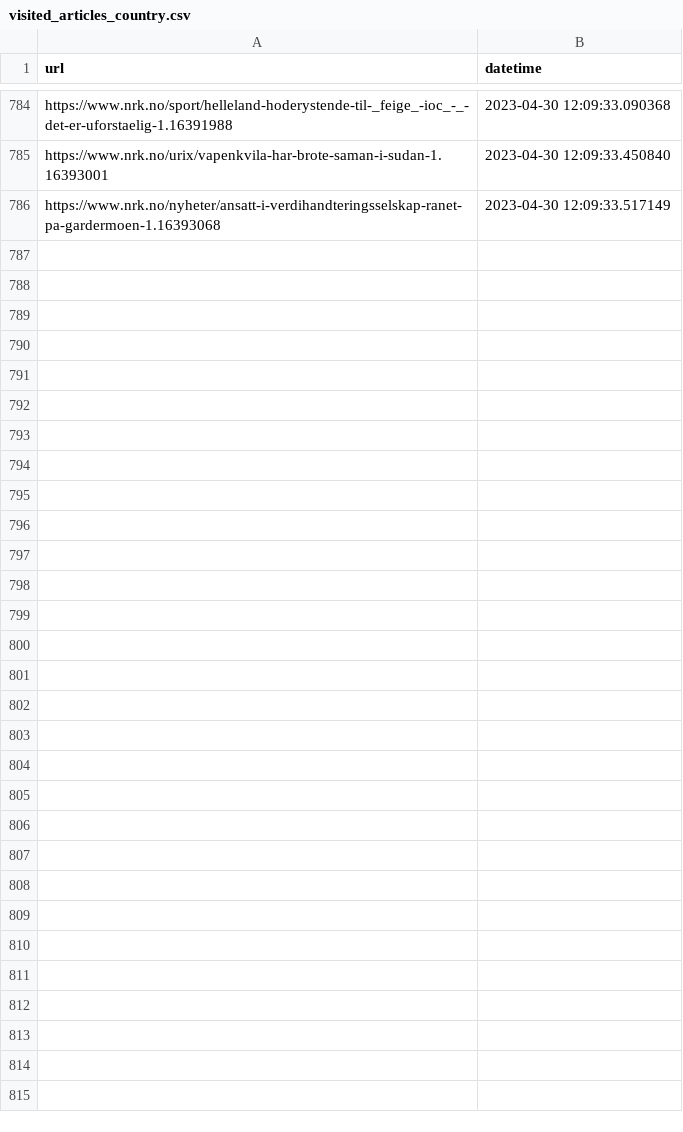
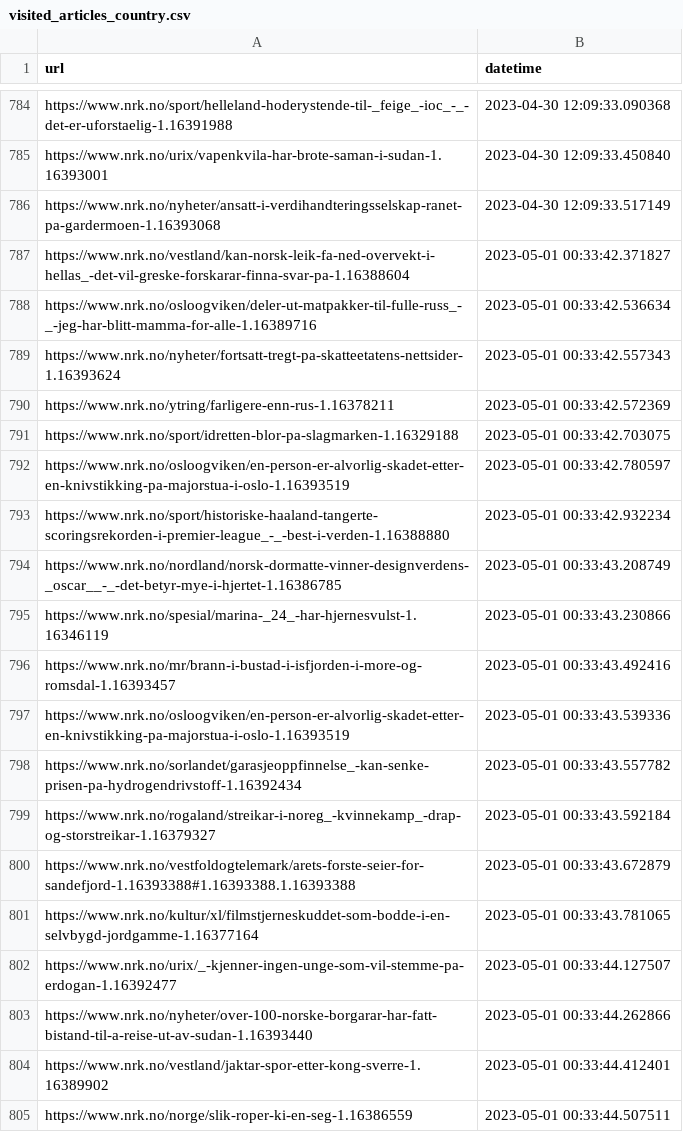
Before and after one commit to EllingOftedal/GIS-Blog, a CSV file: scripts/nrk/global/results/visited_articles_country.csv, drawn as a sheet; only a part is shown, gaps mark what is left out; the diff covers the shown part only; the diff names each change by its address in the sheet, - before the commit and + after, or states it on an @@ line.

```diff
--- a/scripts/nrk/global/results/visited_articles_country.csv
+++ b/scripts/nrk/global/results/visited_articles_country.csv
+row 787: https://www.nrk.no/vestland/kan-norsk-leik-fa-ned-overvekt-i-hellas_-det-vil-greske-forskarar-finna-svar-pa-1.16388604 | 2023-05-01 00:33:42.371827
+row 788: https://www.nrk.no/osloogviken/deler-ut-matpakker-til-fulle-russ_-_-jeg-har-blitt-mamma-for-alle-1.16389716 | 2023-05-01 00:33:42.536634
+row 789: https://www.nrk.no/nyheter/fortsatt-tregt-pa-skatteetatens-nettsider-1.16393624 | 2023-05-01 00:33:42.557343
+row 790: https://www.nrk.no/ytring/farligere-enn-rus-1.16378211 | 2023-05-01 00:33:42.572369
+row 791: https://www.nrk.no/sport/idretten-blor-pa-slagmarken-1.16329188 | 2023-05-01 00:33:42.703075
+row 792: https://www.nrk.no/osloogviken/en-person-er-alvorlig-skadet-etter-en-knivstikking-pa-majorstua-i-oslo-1.16393519 | 2023-05-01 00:33:42.780597
+row 793: https://www.nrk.no/sport/historiske-haaland-tangerte-scoringsrekorden-i-premier-league_-_-best-i-verden-1.16388880 | 2023-05-01 00:33:42.932234
+row 794: https://www.nrk.no/nordland/norsk-dormatte-vinner-designverdens-_oscar__-_-det-betyr-mye-i-hjertet-1.16386785 | 2023-05-01 00:33:43.208749
+row 795: https://www.nrk.no/spesial/marina-_24_-har-hjernesvulst-1.16346119 | 2023-05-01 00:33:43.230866
+row 796: https://www.nrk.no/mr/brann-i-bustad-i-isfjorden-i-more-og-romsdal-1.16393457 | 2023-05-01 00:33:43.492416
+row 797: https://www.nrk.no/osloogviken/en-person-er-alvorlig-skadet-etter-en-knivstikking-pa-majorstua-i-oslo-1.16393519 | 2023-05-01 00:33:43.539336
+row 798: https://www.nrk.no/sorlandet/garasjeoppfinnelse_-kan-senke-prisen-pa-hydrogendrivstoff-1.16392434 | 2023-05-01 00:33:43.557782
+row 799: https://www.nrk.no/rogaland/streikar-i-noreg_-kvinnekamp_-drap-og-storstreikar-1.16379327 | 2023-05-01 00:33:43.592184
+row 800: https://www.nrk.no/vestfoldogtelemark/arets-forste-seier-for-sandefjord-1.16393388#1.16393388.1.16393388 | 2023-05-01 00:33:43.672879
+row 801: https://www.nrk.no/kultur/xl/filmstjerneskuddet-som-bodde-i-en-selvbygd-jordgamme-1.16377164 | 2023-05-01 00:33:43.781065
+row 802: https://www.nrk.no/urix/_-kjenner-ingen-unge-som-vil-stemme-pa-erdogan-1.16392477 | 2023-05-01 00:33:44.127507
+row 803: https://www.nrk.no/nyheter/over-100-norske-borgarar-har-fatt-bistand-til-a-reise-ut-av-sudan-1.16393440 | 2023-05-01 00:33:44.262866
+row 804: https://www.nrk.no/vestland/jaktar-spor-etter-kong-sverre-1.16389902 | 2023-05-01 00:33:44.412401
+row 805: https://www.nrk.no/norge/slik-roper-ki-en-seg-1.16386559 | 2023-05-01 00:33:44.507511
```
Also changed, not shown: 15 added rows elsewhere in this file, scripts/nrk/inland/results/visited_articles_innland.csv, 2 other files.
